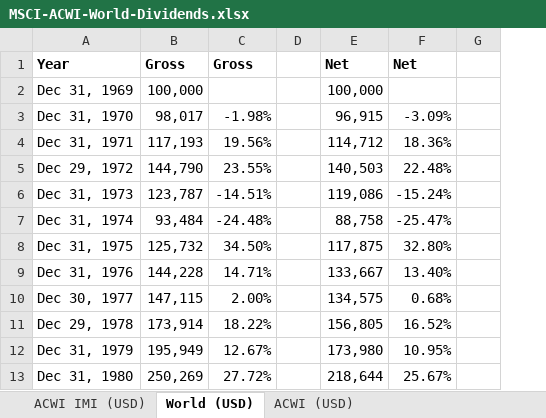
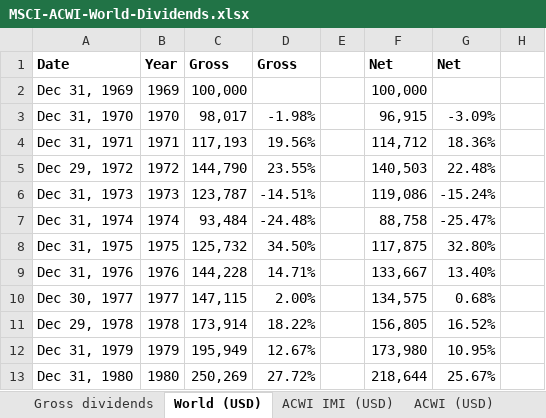
Before and after one commit to gerbenvl/indexfondsen, an Excel workbook: MSCI-ACWI-World-Dividends.xlsx, sheet World (USD), drawn as a sheet; only a part is shown; values as stored, in another font and other column widths than the file's, no borders; charts and pictures and conditional formats not drawn; the diff names each change by its address in the sheet, - before the commit and + after, or states it on an @@ line.

```diff
--- a/MSCI-ACWI-World-Dividends.xlsx (sheet World (USD))
+++ b/MSCI-ACWI-World-Dividends.xlsx (sheet World (USD))
+sheet tab: Gross dividends
@@ sheet tab order changed: Gross dividends | World (USD) | ACWI IMI (USD) | ACWI (USD) @@
+column B, rows 1-13: Year | 1969 | 1970 | 1971 | 1972 | 1973 | 1974 | 1975 | 1976 | 1977 | 1978 | 1979 | 1980
-A1: Year
+A1: Date
```
Also changed, not shown: sheet ACWI (USD), sheet ACWI IMI (USD), formulas that keep their value, charts or pictures, SPDR/spdr.xlsx, iShares/iShares-costs.xlsx, 4 other files.
